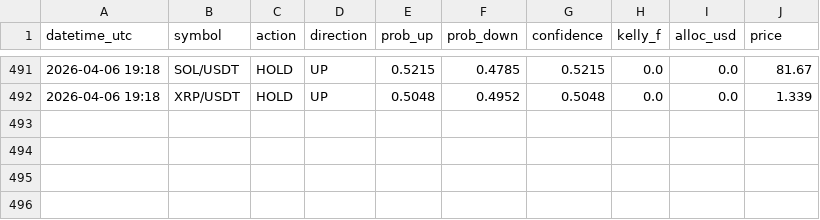
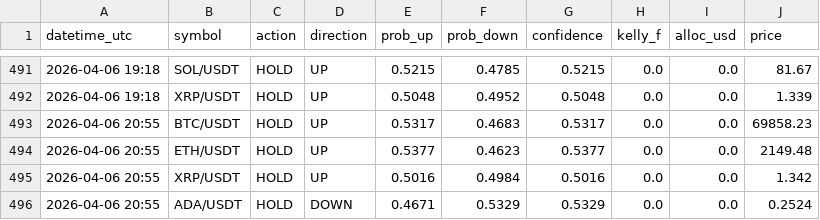
Before and after one commit to Jeanwrld/omega-bot, a CSV file: omega_v7_all_signals.csv, drawn as a sheet; only a part is shown, gaps mark what is left out; the diff names each change by its address in the sheet, - before the commit and + after, or states it on an @@ line.

Commit message:
📡 v7 Signals 2026-04-06 20:55 UTC

```diff
--- a/omega_v7_all_signals.csv
+++ b/omega_v7_all_signals.csv
+row 493: 2026-04-06 20:55 | BTC/USDT | HOLD | UP | 0.5317 | 0.4683 | 0.5317 | 0.0 | 0.0 | 69858.23
+row 494: 2026-04-06 20:55 | ETH/USDT | HOLD | UP | 0.5377 | 0.4623 | 0.5377 | 0.0 | 0.0 | 2149.48
+row 495: 2026-04-06 20:55 | XRP/USDT | HOLD | UP | 0.5016 | 0.4984 | 0.5016 | 0.0 | 0.0 | 1.342
+row 496: 2026-04-06 20:55 | ADA/USDT | HOLD | DOWN | 0.4671 | 0.5329 | 0.5329 | 0.0 | 0.0 | 0.2524
```
